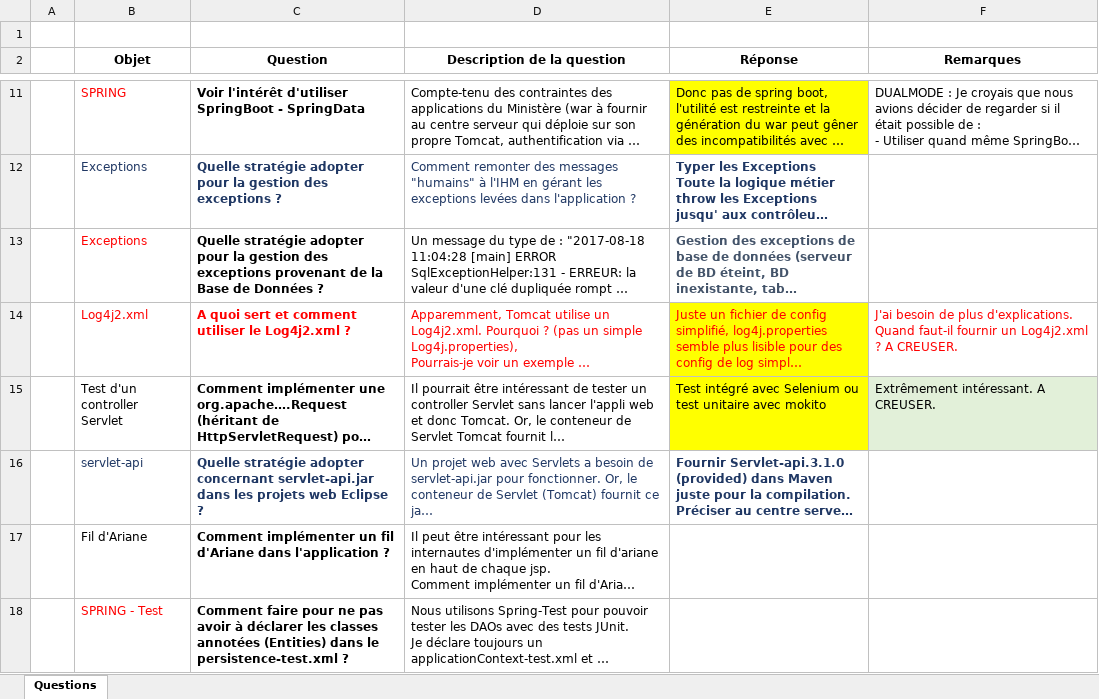
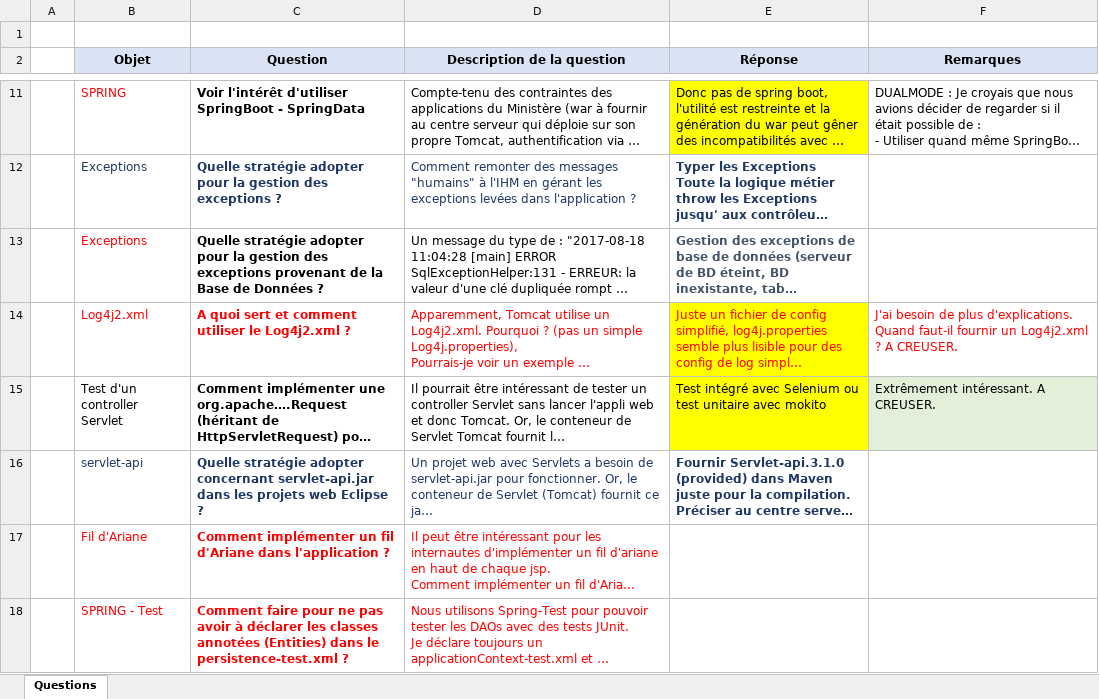
Before and after one commit to DanielLEVY25021961/traficweb_maven, an Excel workbook: questions_a_traiter/Questions_a_traiter.xlsx, sheet Questions, drawn as a sheet; only a part is shown, gaps mark what is left out; long unchanged cells end in …; values as stored, in another font and other column widths than the file's, no borders; the diff covers the shown part only; the diff names each change by its address in the sheet, - before the commit and + after, or states it on an @@ line.

```diff
--- a/questions_a_traiter/Questions_a_traiter.xlsx (sheet Questions)
+++ b/questions_a_traiter/Questions_a_traiter.xlsx (sheet Questions)
-B2:F2 fill: none
+B2:F2 fill: #DAE3F3
-B17:D17 text colour: black
+B17:D17 text colour: #FF0000
-C18:D18 text colour: black
+C18:D18 text colour: #FF0000
```
Also changed, not shown: 7 edited cells elsewhere in this sheet, 1 other file.
